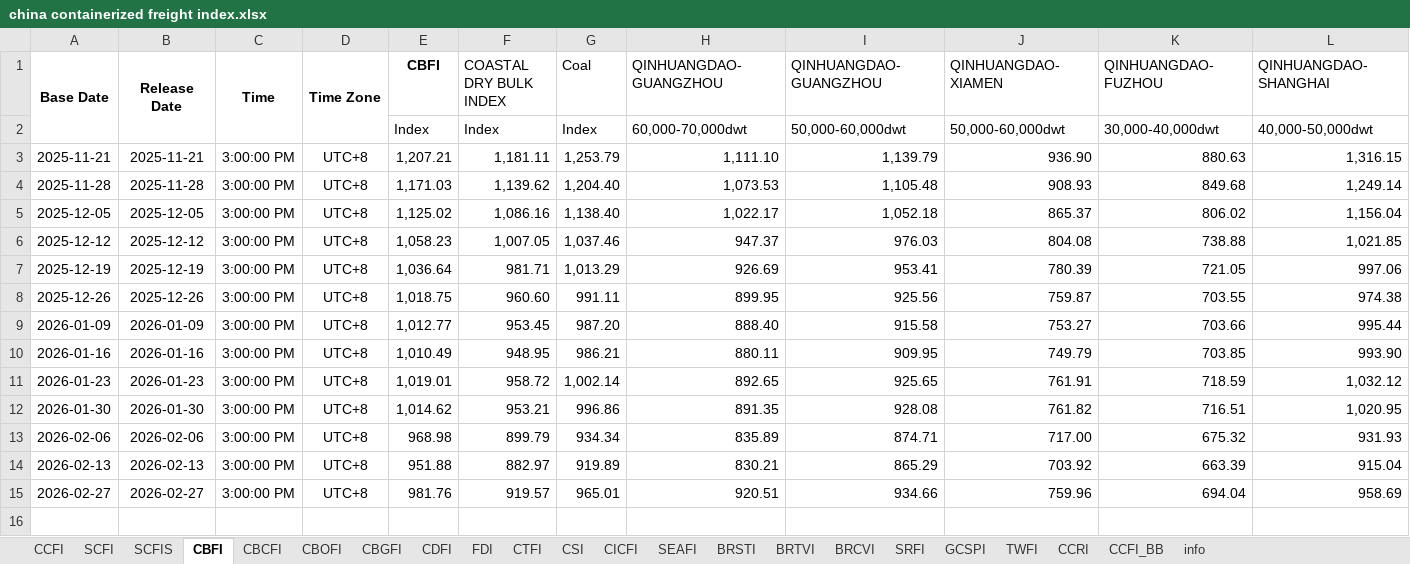
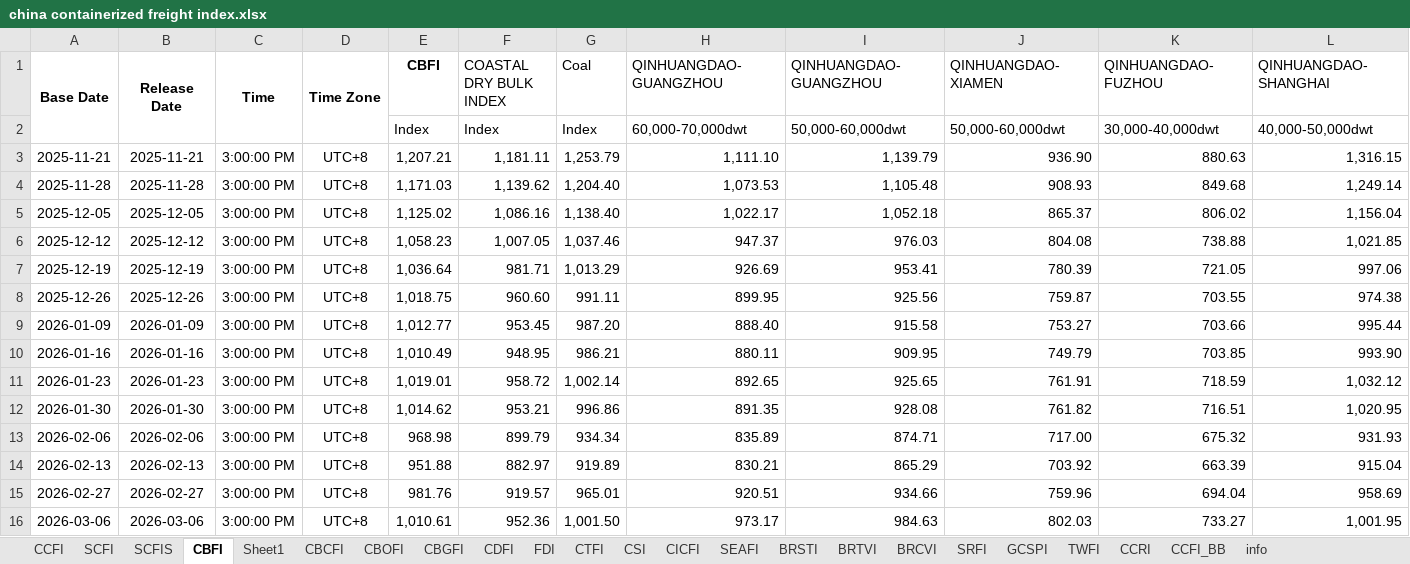
Before and after one commit to Tommylee1013/AlternativeData, an Excel workbook: data/freight/china containerized freight index.xlsx, sheet CBFI, drawn as a sheet; only a part is shown; values as stored, in another font and other column widths than the file's, no borders; rows hold the shown columns only; the diff names each change by its address in the sheet, - before the commit and + after, or states it on an @@ line.

```diff
--- a/data/freight/china containerized freight index.xlsx (sheet CBFI)
+++ b/data/freight/china containerized freight index.xlsx (sheet CBFI)
+sheet tab: Sheet1
+row 16: 2026-03-06 | 2026-03-06 | 3:00:00 PM | UTC+8 | 1,010.61 | 952.36 | 1,001.50 | 973.17 | 984.63 | 802.03 | 733.27 | 1,001.95
```
Also changed, not shown: sheet GCSPI, sheet FDI, sheet CDFI, sheet CTFI, sheet CCFI, sheet CBOFI, 4 more sheets, data/commodity/AAA Gasoline.xlsx, data/freight/Baltic air freight index.xlsx, 3 other files.
